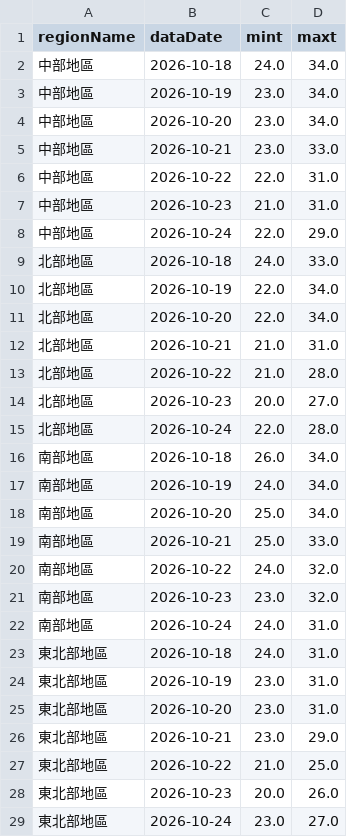
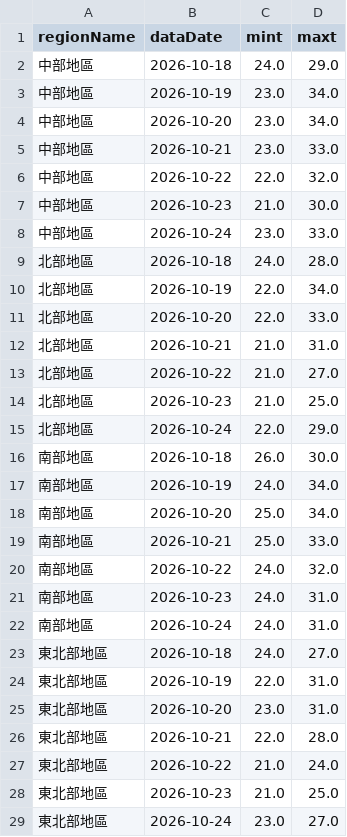
Before and after one commit to A0966411725-png/HW1-CWA-Weather, a CSV file: weather_data.csv, drawn as a sheet; only a part is shown; the diff covers the shown part only.

```diff
--- a/weather_data.csv
+++ b/weather_data.csv
@@ -1,3 +1,3 @@
 regionName,dataDate,mint,maxt
-中部地區,2026-10-18,24.0,34.0
+中部地區,2026-10-18,24.0,29.0
 中部地區,2026-10-19,23.0,34.0
@@ -5,13 +5,13 @@
 中部地區,2026-10-21,23.0,33.0
-中部地區,2026-10-22,22.0,31.0
-中部地區,2026-10-23,21.0,31.0
-中部地區,2026-10-24,22.0,29.0
-北部地區,2026-10-18,24.0,33.0
+中部地區,2026-10-22,22.0,32.0
+中部地區,2026-10-23,21.0,30.0
+中部地區,2026-10-24,23.0,33.0
+北部地區,2026-10-18,24.0,28.0
 北部地區,2026-10-19,22.0,34.0
-北部地區,2026-10-20,22.0,34.0
+北部地區,2026-10-20,22.0,33.0
 北部地區,2026-10-21,21.0,31.0
-北部地區,2026-10-22,21.0,28.0
-北部地區,2026-10-23,20.0,27.0
-北部地區,2026-10-24,22.0,28.0
-南部地區,2026-10-18,26.0,34.0
+北部地區,2026-10-22,21.0,27.0
+北部地區,2026-10-23,21.0,25.0
+北部地區,2026-10-24,22.0,29.0
+南部地區,2026-10-18,26.0,30.0
 南部地區,2026-10-19,24.0,34.0
@@ -20,10 +20,10 @@
 南部地區,2026-10-22,24.0,32.0
-南部地區,2026-10-23,23.0,32.0
+南部地區,2026-10-23,24.0,31.0
 南部地區,2026-10-24,24.0,31.0
-東北部地區,2026-10-18,24.0,31.0
-東北部地區,2026-10-19,23.0,31.0
+東北部地區,2026-10-18,24.0,27.0
+東北部地區,2026-10-19,22.0,31.0
 東北部地區,2026-10-20,23.0,31.0
-東北部地區,2026-10-21,23.0,29.0
-東北部地區,2026-10-22,21.0,25.0
-東北部地區,2026-10-23,20.0,26.0
+東北部地區,2026-10-21,22.0,28.0
+東北部地區,2026-10-22,21.0,24.0
+東北部地區,2026-10-23,21.0,25.0
 東北部地區,2026-10-24,23.0,27.0
```
Also changed, not shown: 7 edited cells elsewhere in this file, 1 other file.
